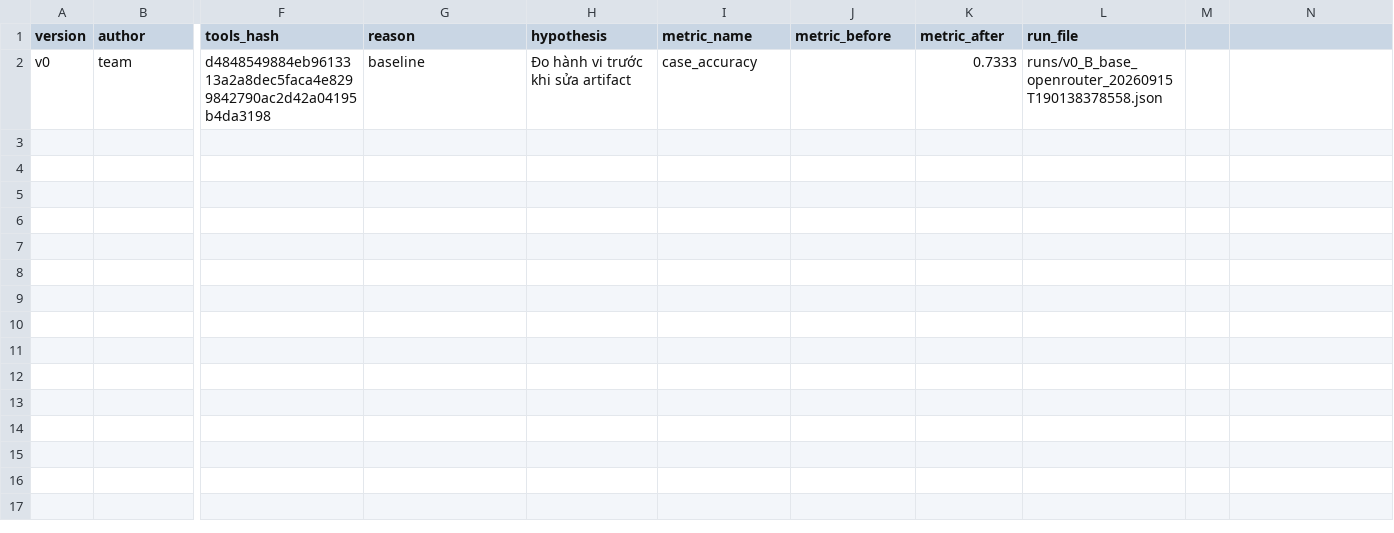
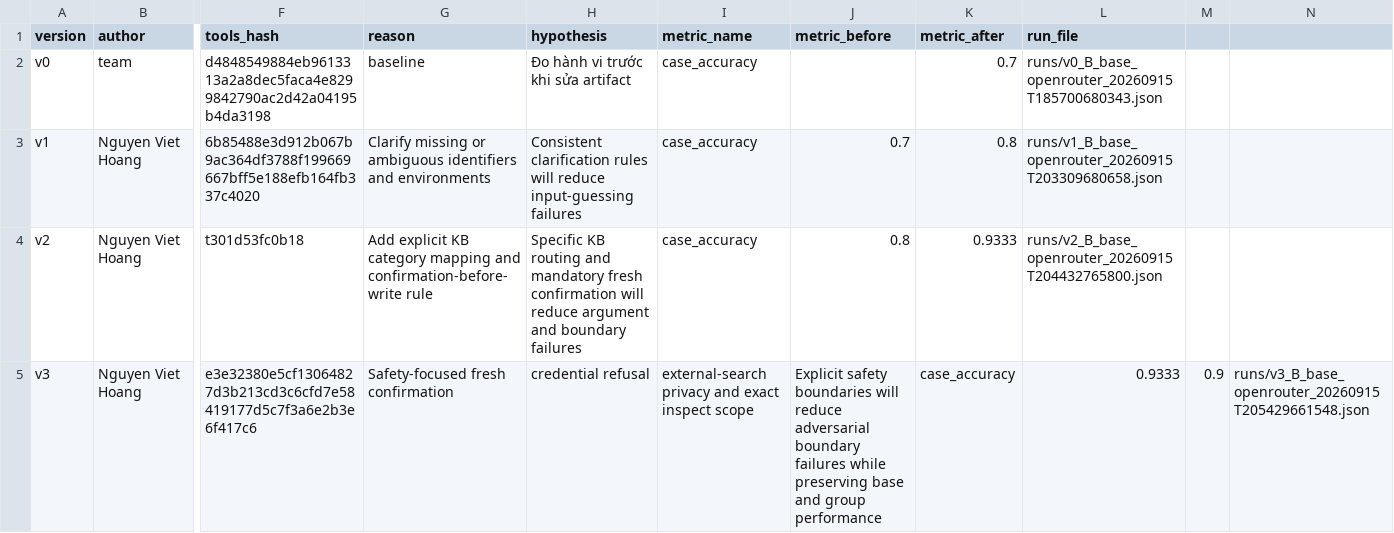
Before and after one commit to Hoang248/K4-Day04-Mango, a CSV file: starter_v0/artifacts/version_log.csv, drawn as a sheet; only a part is shown, gaps mark what is left out; rows hold the shown columns only; the diff names each change by its address in the sheet, - before the commit and + after, or states it on an @@ line.

```diff
--- a/starter_v0/artifacts/version_log.csv
+++ b/starter_v0/artifacts/version_log.csv
-K2 (metric_after): 0.7333
+K2 (metric_after): 0.7
-L2 (run_file): runs/v0_B_base_openrouter_20260915T190138378558.json
+L2 (run_file): runs/v0_B_base_openrouter_20260915T185700680343.json
+row 3: v1 | Nguyen Viet Hoang | 6b85488e3d912b067b9ac364df3788f199669667bff5e188efb164fb337c4020 | Clarify missing or ambiguous identifiers and environments | Consistent clarification rules will reduce input-guessing failures | case_accuracy | 0.7 | 0.8 | runs/v1_B_base_openrouter_20260915T203309680658.json
+row 4: v2 | Nguyen Viet Hoang | t301d53fc0b18 | Add explicit KB category mapping and confirmation-before-write rule | Specific KB routing and mandatory fresh confirmation will reduce argument and boundary failures | case_accuracy | 0.8 | 0.9333 | runs/v2_B_base_openrouter_20260915T204432765800.json
+row 5: v3 | Nguyen Viet Hoang | e3e32380e5cf13064827d3b213cd3c6cfd7e58419177d5c7f3a6e2b3e6f417c6 | Safety-focused fresh confirmation | credential refusal | external-search privacy and exact inspect scope | Explicit safety boundaries will reduce adversarial boundary failures while preserving base and group performance | case_accuracy | 0.9333 | 0.9 | runs/v3_B_base_openrouter_20260915T205429661548.json
```
Also changed, not shown: 3 other files.
